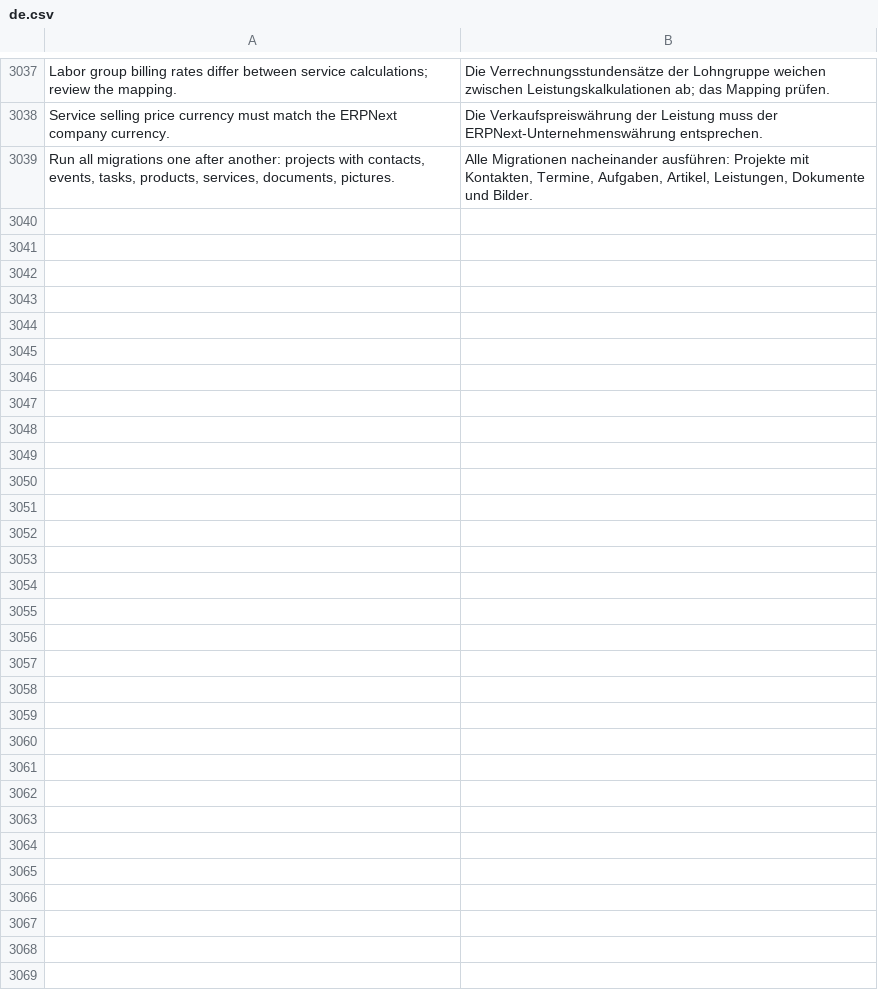
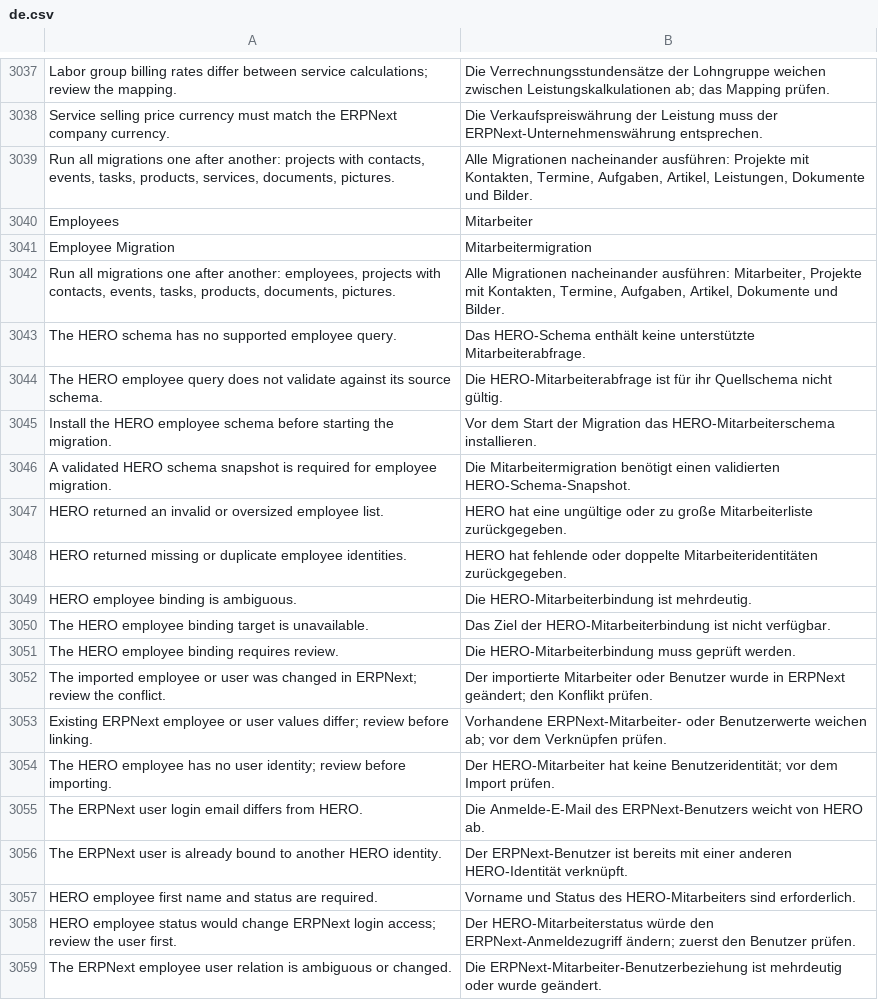
Before and after one commit to unwichtigfett/hero_integration, a CSV file: hero_integration/translations/de.csv, drawn as a sheet; only a part is shown, gaps mark what is left out; the diff covers the shown part only; the diff names each change by its address in the sheet, - before the commit and + after, or states it on an @@ line.

Commit message:
Complete employee imports and paginated source-aware project histories

```diff
--- a/hero_integration/translations/de.csv
+++ b/hero_integration/translations/de.csv
+row 3040: Employees | Mitarbeiter
+row 3041: Employee Migration | Mitarbeitermigration
+row 3042: Run all migrations one after another: employees, projects with contacts, events, tasks, products, documents, pictures. | Alle Migrationen nacheinander ausführen: Mitarbeiter, Projekte mit Kontakten, Termine, Aufgaben, Artikel, Dokumente und Bilder.
+row 3043: The HERO schema has no supported employee query. | Das HERO-Schema enthält keine unterstützte Mitarbeiterabfrage.
+row 3044: The HERO employee query does not validate against its source schema. | Die HERO-Mitarbeiterabfrage ist für ihr Quellschema nicht gültig.
+row 3045: Install the HERO employee schema before starting the migration. | Vor dem Start der Migration das HERO-Mitarbeiterschema installieren.
+row 3046: A validated HERO schema snapshot is required for employee migration. | Die Mitarbeitermigration benötigt einen validierten HERO-Schema-Snapshot.
+row 3047: HERO returned an invalid or oversized employee list. | HERO hat eine ungültige oder zu große Mitarbeiterliste zurückgegeben.
+row 3048: HERO returned missing or duplicate employee identities. | HERO hat fehlende oder doppelte Mitarbeiteridentitäten zurückgegeben.
+row 3049: HERO employee binding is ambiguous. | Die HERO-Mitarbeiterbindung ist mehrdeutig.
+row 3050: The HERO employee binding target is unavailable. | Das Ziel der HERO-Mitarbeiterbindung ist nicht verfügbar.
+row 3051: The HERO employee binding requires review. | Die HERO-Mitarbeiterbindung muss geprüft werden.
+row 3052: The imported employee or user was changed in ERPNext; review the conflict. | Der importierte Mitarbeiter oder Benutzer wurde in ERPNext geändert; den Konflikt prüfen.
+row 3053: Existing ERPNext employee or user values differ; review before linking. | Vorhandene ERPNext-Mitarbeiter- oder Benutzerwerte weichen ab; vor dem Verknüpfen prüfen.
+row 3054: The HERO employee has no user identity; review before importing. | Der HERO-Mitarbeiter hat keine Benutzeridentität; vor dem Import prüfen.
+row 3055: The ERPNext user login email differs from HERO. | Die Anmelde-E-Mail des ERPNext-Benutzers weicht von HERO ab.
+row 3056: The ERPNext user is already bound to another HERO identity. | Der ERPNext-Benutzer ist bereits mit einer anderen HERO-Identität verknüpft.
+row 3057: HERO employee first name and status are required. | Vorname und Status des HERO-Mitarbeiters sind erforderlich.
+row 3058: HERO employee status would change ERPNext login access; review the user first. | Der HERO-Mitarbeiterstatus würde den ERPNext-Anmeldezugriff ändern; zuerst den Benutzer prüfen.
+row 3059: The ERPNext employee user relation is ambiguous or changed. | Die ERPNext-Mitarbeiter-Benutzerbeziehung ist mehrdeutig oder wurde geändert.
```
Also changed, not shown: 21 added rows elsewhere in this file, 22 other files.
